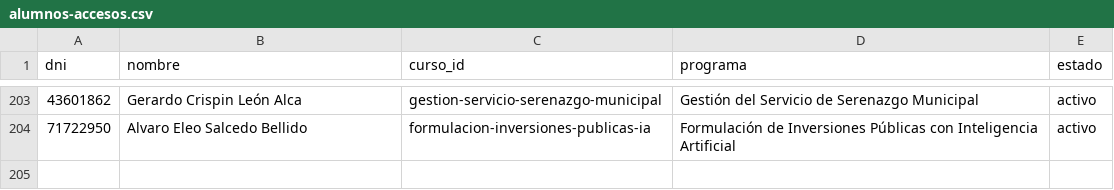
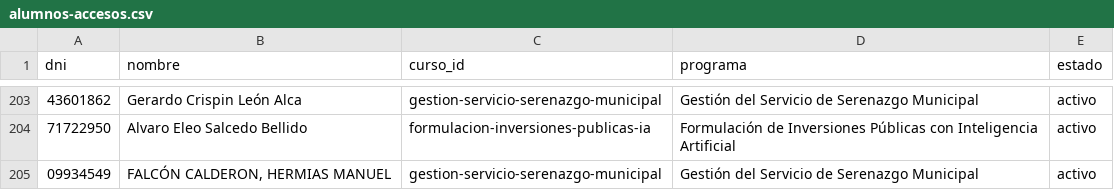
Before and after one commit to altumlumen-design/Altum-Lumen-centro-formacion, a CSV file: alumnos-accesos.csv, drawn as a sheet; only a part is shown, gaps mark what is left out; the diff names each change by its address in the sheet, - before the commit and + after, or states it on an @@ line.

Commit message:
Add files via upload

```diff
--- a/alumnos-accesos.csv
+++ b/alumnos-accesos.csv
+row 205: 09934549 | FALCÓN CALDERON, HERMIAS MANUEL | gestion-servicio-serenazgo-municipal | Gestión del Servicio de Serenazgo Municipal | activo
```
